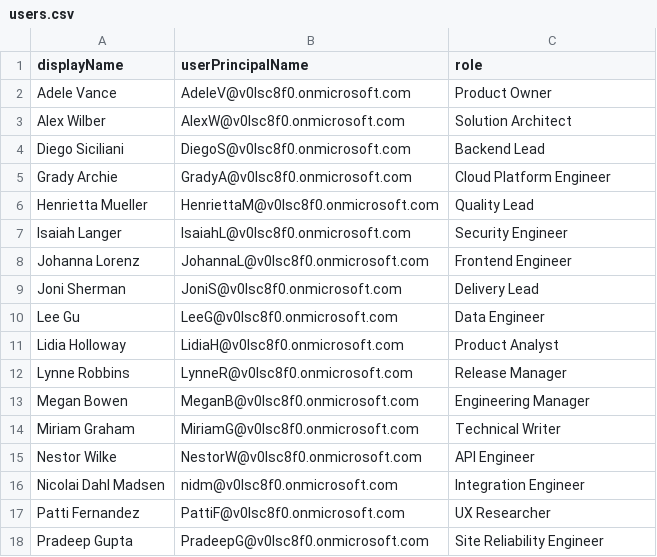
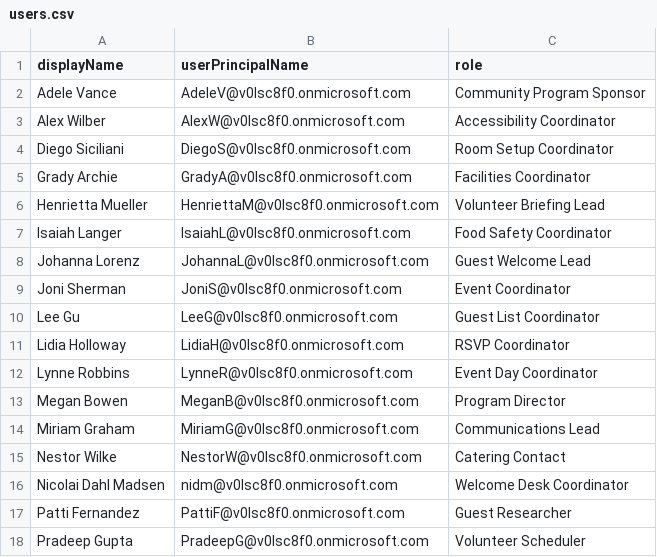
Before and after one commit to Nicodm13/work-overview-agent, a CSV file: server/src/main/resources/mock-data/users.csv, drawn as a sheet.

```diff
--- a/server/src/main/resources/mock-data/users.csv
+++ b/server/src/main/resources/mock-data/users.csv
@@ -1,18 +1,18 @@
 displayName,userPrincipalName,role
-Adele Vance,AdeleV@v0lsc8f0.onmicrosoft.com,Product Owner
-Alex Wilber,AlexW@v0lsc8f0.onmicrosoft.com,Solution Architect
-Diego Siciliani,DiegoS@v0lsc8f0.onmicrosoft.com,Backend Lead
-Grady Archie,GradyA@v0lsc8f0.onmicrosoft.com,Cloud Platform Engineer
-Henrietta Mueller,HenriettaM@v0lsc8f0.onmicrosoft.com,Quality Lead
-Isaiah Langer,IsaiahL@v0lsc8f0.onmicrosoft.com,Security Engineer
-Johanna Lorenz,JohannaL@v0lsc8f0.onmicrosoft.com,Frontend Engineer
-Joni Sherman,JoniS@v0lsc8f0.onmicrosoft.com,Delivery Lead
-Lee Gu,LeeG@v0lsc8f0.onmicrosoft.com,Data Engineer
-Lidia Holloway,LidiaH@v0lsc8f0.onmicrosoft.com,Product Analyst
-Lynne Robbins,LynneR@v0lsc8f0.onmicrosoft.com,Release Manager
-Megan Bowen,MeganB@v0lsc8f0.onmicrosoft.com,Engineering Manager
-Miriam Graham,MiriamG@v0lsc8f0.onmicrosoft.com,Technical Writer
-Nestor Wilke,NestorW@v0lsc8f0.onmicrosoft.com,API Engineer
-Nicolai Dahl Madsen,nidm@v0lsc8f0.onmicrosoft.com,Integration Engineer
-Patti Fernandez,PattiF@v0lsc8f0.onmicrosoft.com,UX Researcher
-Pradeep Gupta,PradeepG@v0lsc8f0.onmicrosoft.com,Site Reliability Engineer
+Adele Vance,AdeleV@v0lsc8f0.onmicrosoft.com,Community Program Sponsor
+Alex Wilber,AlexW@v0lsc8f0.onmicrosoft.com,Accessibility Coordinator
+Diego Siciliani,DiegoS@v0lsc8f0.onmicrosoft.com,Room Setup Coordinator
+Grady Archie,GradyA@v0lsc8f0.onmicrosoft.com,Facilities Coordinator
+Henrietta Mueller,HenriettaM@v0lsc8f0.onmicrosoft.com,Volunteer Briefing Lead
+Isaiah Langer,IsaiahL@v0lsc8f0.onmicrosoft.com,Food Safety Coordinator
+Johanna Lorenz,JohannaL@v0lsc8f0.onmicrosoft.com,Guest Welcome Lead
+Joni Sherman,JoniS@v0lsc8f0.onmicrosoft.com,Event Coordinator
+Lee Gu,LeeG@v0lsc8f0.onmicrosoft.com,Guest List Coordinator
+Lidia Holloway,LidiaH@v0lsc8f0.onmicrosoft.com,RSVP Coordinator
+Lynne Robbins,LynneR@v0lsc8f0.onmicrosoft.com,Event Day Coordinator
+Megan Bowen,MeganB@v0lsc8f0.onmicrosoft.com,Program Director
+Miriam Graham,MiriamG@v0lsc8f0.onmicrosoft.com,Communications Lead
+Nestor Wilke,NestorW@v0lsc8f0.onmicrosoft.com,Catering Contact
+Nicolai Dahl Madsen,nidm@v0lsc8f0.onmicrosoft.com,Welcome Desk Coordinator
+Patti Fernandez,PattiF@v0lsc8f0.onmicrosoft.com,Guest Researcher
+Pradeep Gupta,PradeepG@v0lsc8f0.onmicrosoft.com,Volunteer Scheduler
```
Also changed, not shown: server/src/main/resources/mock-data/teams-conversations.csv, 29 other files.
